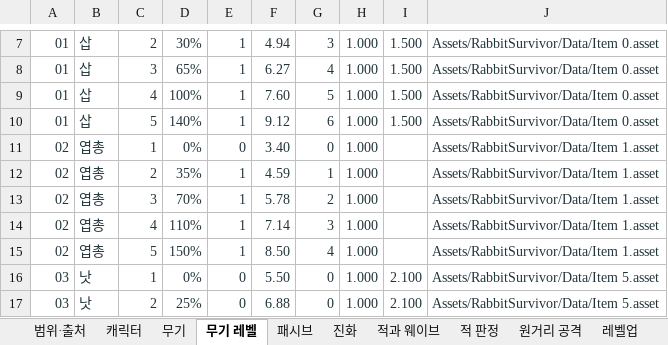
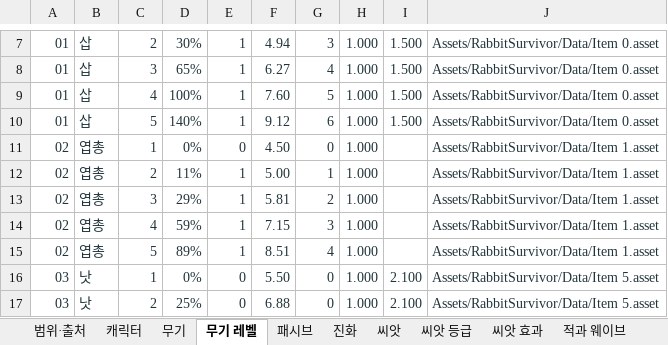
Before and after one commit to EndDeal/RabbitSurvivor, an Excel workbook: docs/RabbitSurvivor-Data.xlsx, sheet 무기 레벨, drawn as a sheet; only a part is shown, gaps mark what is left out; values as stored, in another font and other column widths than the file's, no borders; table styles not drawn; the diff names each change by its address in the sheet, - before the commit and + after, or states it on an @@ line.

```diff
--- a/docs/RabbitSurvivor-Data.xlsx (sheet 무기 레벨)
+++ b/docs/RabbitSurvivor-Data.xlsx (sheet 무기 레벨)
+sheet tab: 씨앗
+sheet tab: 씨앗 등급
+sheet tab: 씨앗 효과
-F11: 3.40
+F11: 4.50
-D12: 35%
+D12: 11%
-F12: 4.59
+F12: 5.00
-D13: 70%
+D13: 29%
-F13: 5.78
+F13: 5.81
-D14: 110%
+D14: 59%
-F14: 7.14
+F14: 7.15
-D15: 150%
+D15: 89%
-F15: 8.50
+F15: 8.51
```
Also changed, not shown: sheet 코드 숫자, sheet 전투·시스템 값, sheet 에셋·씬 원시값, sheet 적용 공식, sheet 적 판정, sheet 패시브, 3 more sheets, 15 other files.
